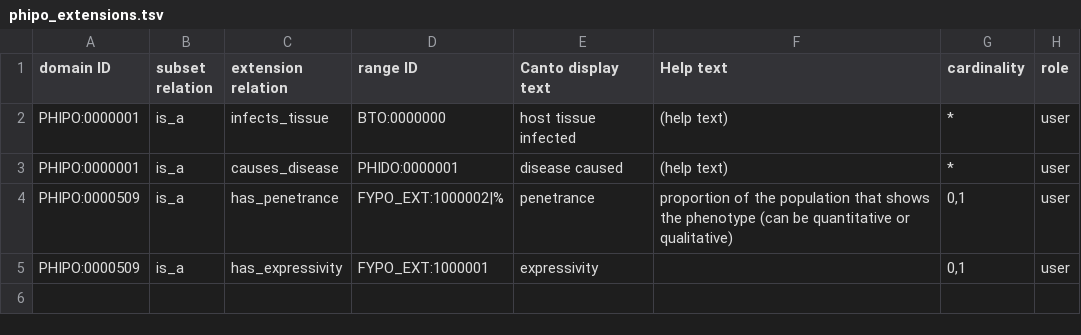
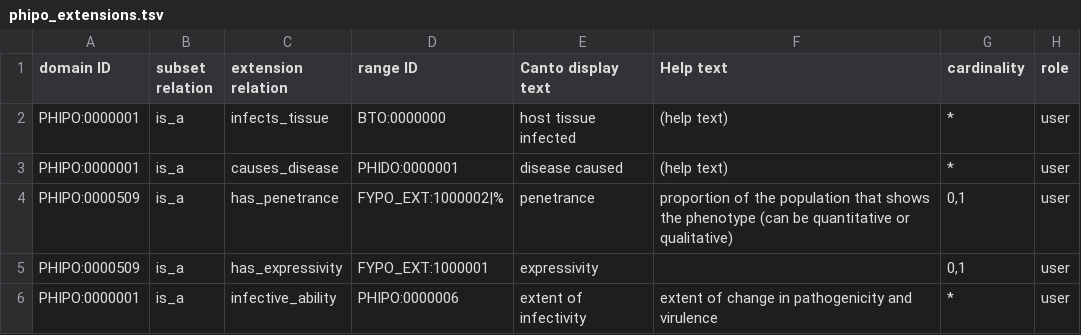
Before and after one commit to PHI-base/canto-config, a TSV file: annotation_extension/phipo_extensions.tsv, drawn as a sheet.

Commit message:
Add infective_ability annotation extension
See https://github.com/pombase/canto/issues/1960

```diff
--- a/annotation_extension/phipo_extensions.tsv
+++ b/annotation_extension/phipo_extensions.tsv
@@ -5 +5,2 @@ PHIPO:0000509	is_a	has_penetrance	FYPO_EXT:1000002|%	penetrance	proportion of th
 PHIPO:0000509	is_a	has_expressivity	FYPO_EXT:1000001	expressivity		0,1	user
+PHIPO:0000001	is_a	infective_ability	PHIPO:0000006	extent of infectivity	extent of change in pathogenicity and virulence	*	user
```
Also changed, not shown: 1 other file.
